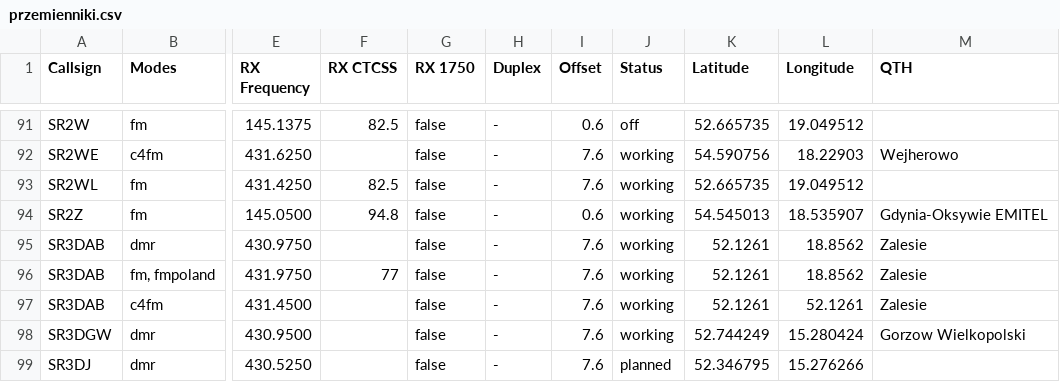
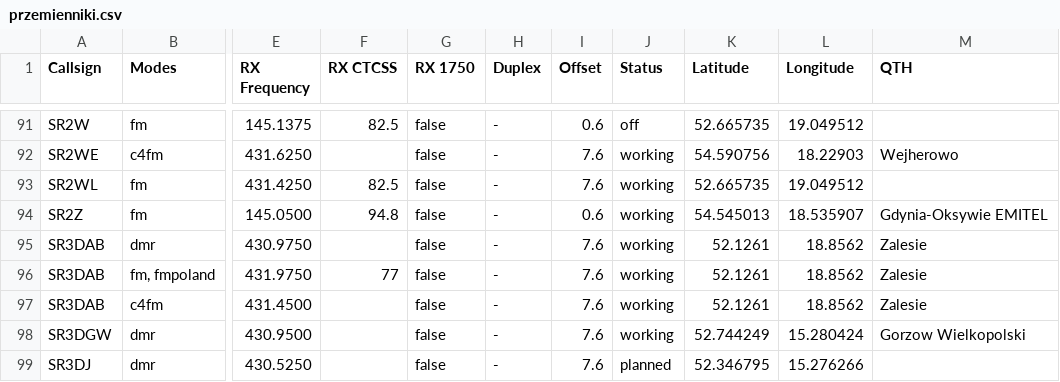
Before and after one commit to przemienniki/baza-przemiennikow, a CSV file: przemienniki.csv, drawn as a sheet; only a part is shown, gaps mark what is left out; the diff names each change by its address in the sheet, - before the commit and + after, or states it on an @@ line.

```diff
--- a/przemienniki.csv
+++ b/przemienniki.csv
-L97 (Longitude): 52.1261
+L97 (Longitude): 18.8562
```
Also changed, not shown: 1 other file.
